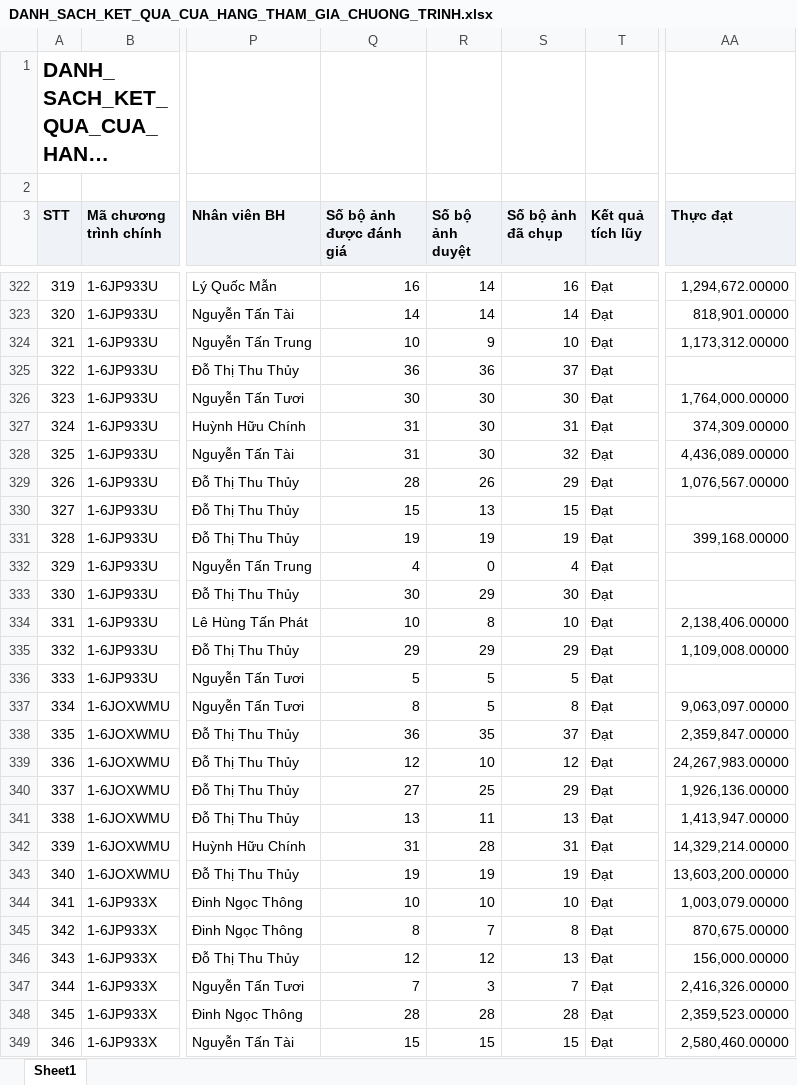
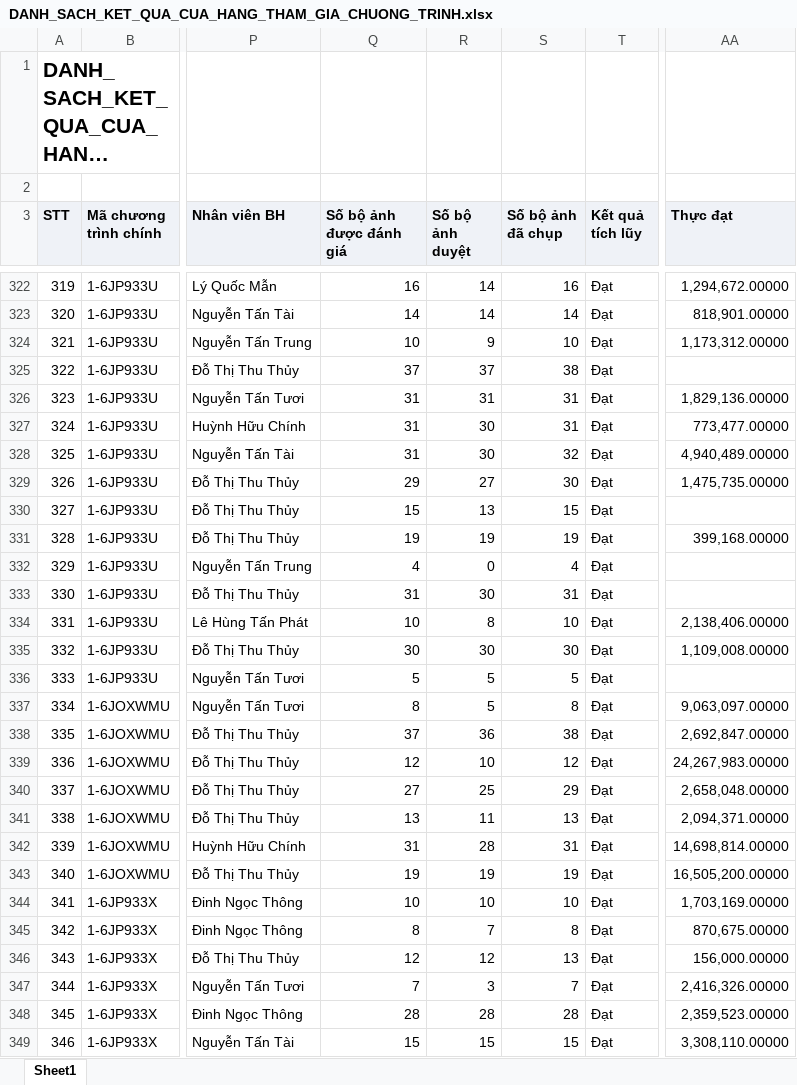
Before and after one commit to Tantt2026/Vyntt_Dashboard, an Excel workbook: data/Thang10/DANH_SACH_KET_QUA_CUA_HANG_THAM_GIA_CHUONG_TRINH.xlsx, sheet Sheet1, drawn as a sheet; only a part is shown, gaps mark what is left out; long unchanged cells end in …; values as stored, in another font and other column widths than the file's, no borders; the diff covers the shown part only; the diff names each change by its address in the sheet, - before the commit and + after, or states it on an @@ line.

```diff
--- a/data/Thang10/DANH_SACH_KET_QUA_CUA_HANG_THAM_GIA_CHUONG_TRINH.xlsx (sheet Sheet1)
+++ b/data/Thang10/DANH_SACH_KET_QUA_CUA_HANG_THAM_GIA_CHUONG_TRINH.xlsx (sheet Sheet1)
-Q325 (Số bộ ảnh được đánh giá): 36
+Q325 (Số bộ ảnh được đánh giá): 37
-R325 (Số bộ ảnh duyệt): 36
+R325 (Số bộ ảnh duyệt): 37
-S325 (Số bộ ảnh đã chụp): 37
+S325 (Số bộ ảnh đã chụp): 38
-Q326 (Số bộ ảnh được đánh giá): 30
+Q326 (Số bộ ảnh được đánh giá): 31
-R326 (Số bộ ảnh duyệt): 30
+R326 (Số bộ ảnh duyệt): 31
-S326 (Số bộ ảnh đã chụp): 30
+S326 (Số bộ ảnh đã chụp): 31
-AA326 (Thực đạt): 1,764,000.00000
+AA326 (Thực đạt): 1,829,136.00000
-AA327 (Thực đạt): 374,309.00000
+AA327 (Thực đạt): 773,477.00000
-AA328 (Thực đạt): 4,436,089.00000
+AA328 (Thực đạt): 4,940,489.00000
-Q329 (Số bộ ảnh được đánh giá): 28
+Q329 (Số bộ ảnh được đánh giá): 29
-R329 (Số bộ ảnh duyệt): 26
+R329 (Số bộ ảnh duyệt): 27
-S329 (Số bộ ảnh đã chụp): 29
+S329 (Số bộ ảnh đã chụp): 30
-AA329 (Thực đạt): 1,076,567.00000
+AA329 (Thực đạt): 1,475,735.00000
-Q333 (Số bộ ảnh được đánh giá): 30
+Q333 (Số bộ ảnh được đánh giá): 31
-R333 (Số bộ ảnh duyệt): 29
+R333 (Số bộ ảnh duyệt): 30
-S333 (Số bộ ảnh đã chụp): 30
+S333 (Số bộ ảnh đã chụp): 31
-Q335 (Số bộ ảnh được đánh giá): 29
+Q335 (Số bộ ảnh được đánh giá): 30
-R335 (Số bộ ảnh duyệt): 29
+R335 (Số bộ ảnh duyệt): 30
-S335 (Số bộ ảnh đã chụp): 29
+S335 (Số bộ ảnh đã chụp): 30
-Q338 (Số bộ ảnh được đánh giá): 36
+Q338 (Số bộ ảnh được đánh giá): 37
-R338 (Số bộ ảnh duyệt): 35
+R338 (Số bộ ảnh duyệt): 36
-S338 (Số bộ ảnh đã chụp): 37
+S338 (Số bộ ảnh đã chụp): 38
-AA338 (Thực đạt): 2,359,847.00000
+AA338 (Thực đạt): 2,692,847.00000
-AA340 (Thực đạt): 1,926,136.00000
+AA340 (Thực đạt): 2,658,048.00000
-AA341 (Thực đạt): 1,413,947.00000
+AA341 (Thực đạt): 2,094,371.00000
-AA342 (Thực đạt): 14,329,214.00000
+AA342 (Thực đạt): 14,698,814.00000
-AA343 (Thực đạt): 13,603,200.00000
+AA343 (Thực đạt): 16,505,200.00000
-AA344 (Thực đạt): 1,003,079.00000
+AA344 (Thực đạt): 1,703,169.00000
-AA349 (Thực đạt): 2,580,460.00000
+AA349 (Thực đạt): 3,308,110.00000
```
Also changed, not shown: 530 edited cells elsewhere in this sheet, data/Thang10/DanhSachLichViengTham.xlsx, data/Thang10/DanhSachXetBoHinhTrungBay.xlsx, 2 other files.
